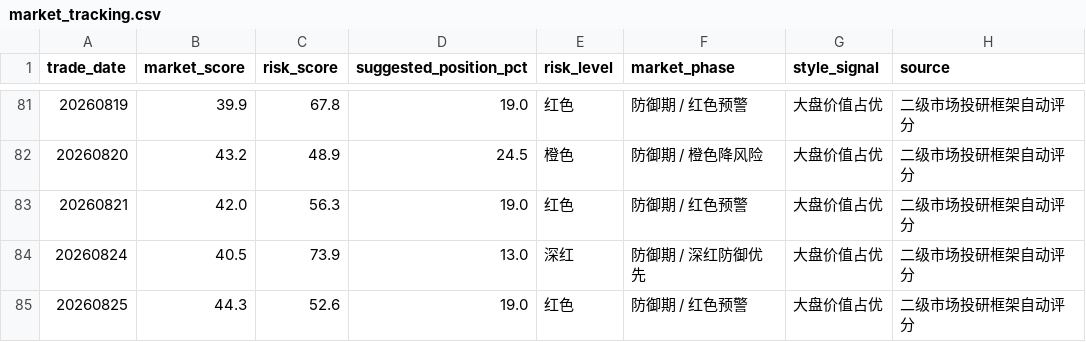
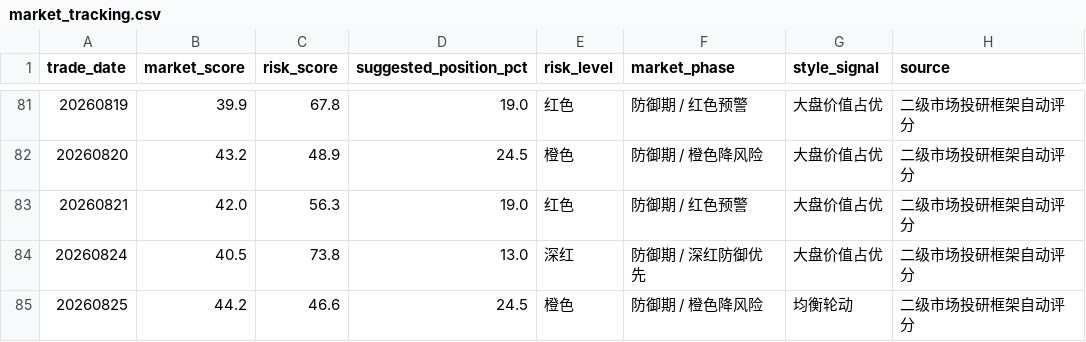
Before and after one commit to vanswei45678-droid/vanswei45678-droid.github.io, a CSV file: data/market_tracking.csv, drawn as a sheet; only a part is shown, gaps mark what is left out.

```diff
--- a/data/market_tracking.csv
+++ b/data/market_tracking.csv
@@ -83,3 +83,3 @@
 20260821,42.0,56.3,19.0,红色,防御期 / 红色预警,大盘价值占优,二级市场投研框架自动评分
-20260824,40.5,73.9,13.0,深红,防御期 / 深红防御优先,大盘价值占优,二级市场投研框架自动评分
-20260825,44.3,52.6,19.0,红色,防御期 / 红色预警,大盘价值占优,二级市场投研框架自动评分
+20260824,40.5,73.8,13.0,深红,防御期 / 深红防御优先,大盘价值占优,二级市场投研框架自动评分
+20260825,44.2,46.6,24.5,橙色,防御期 / 橙色降风险,均衡轮动,二级市场投研框架自动评分
```
Also changed, not shown: data/deviation.csv, 9 other files.
